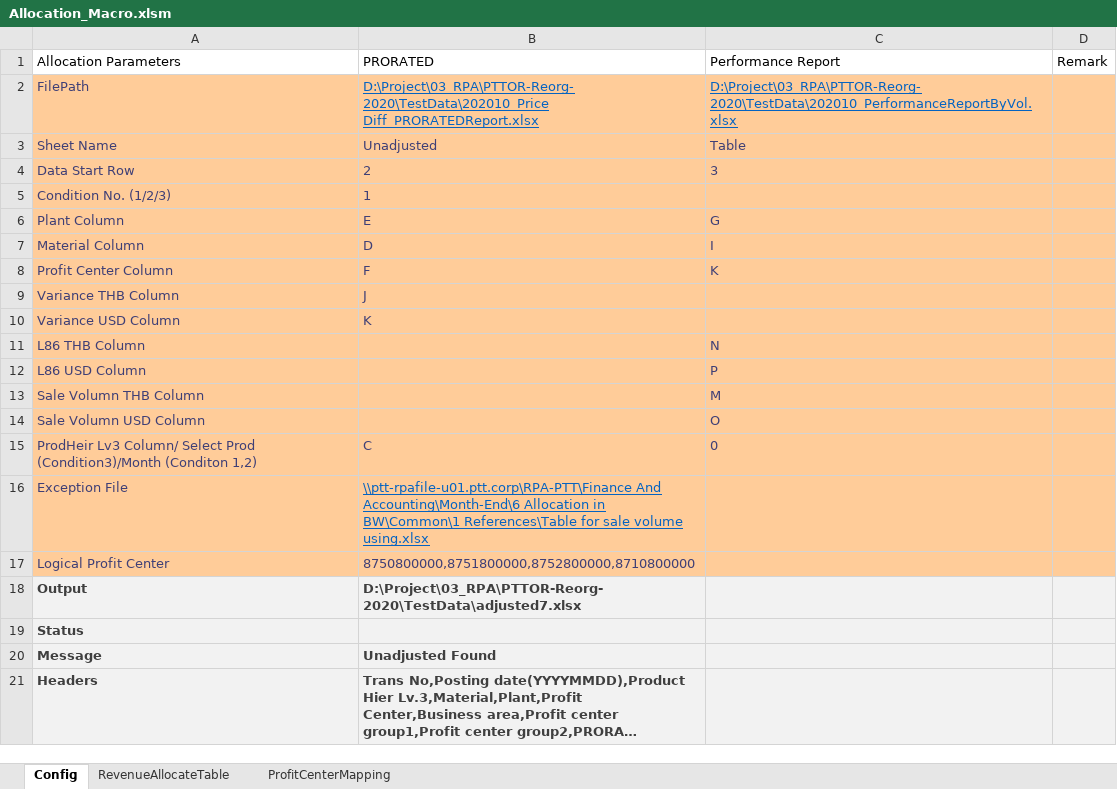
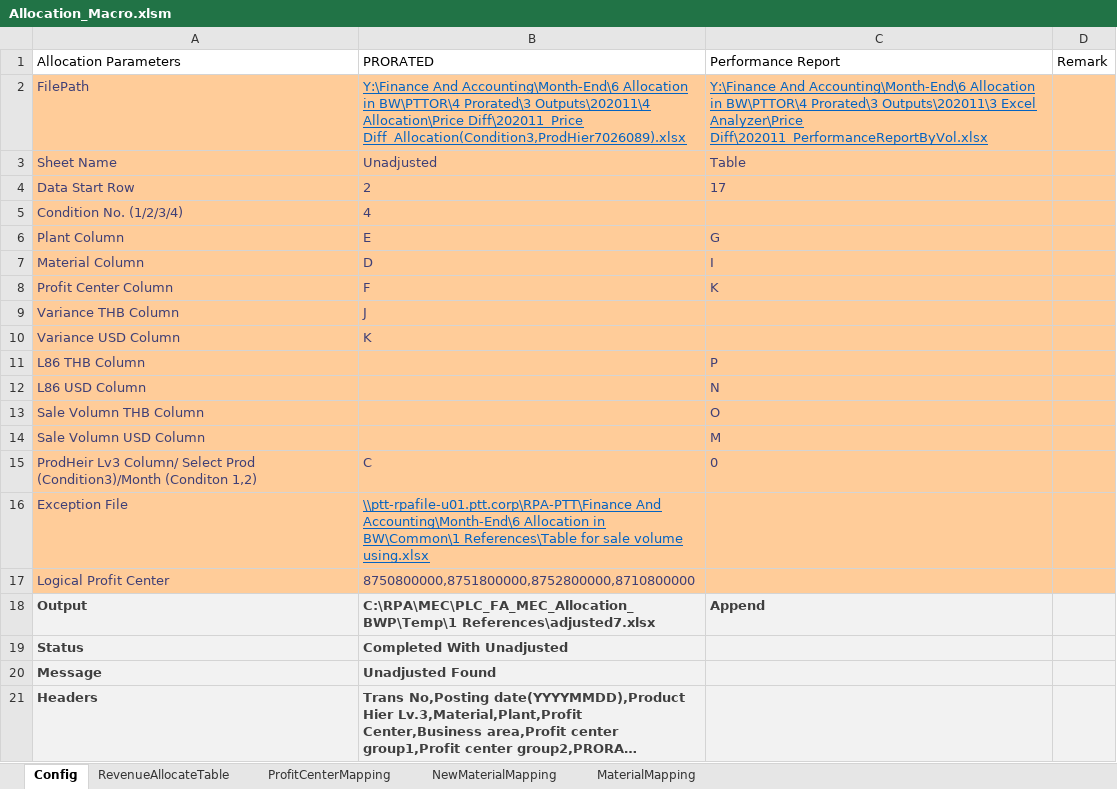
Before and after one commit to Lucyjung/Macro_VBA, an Excel workbook: MEC/Allocation_Macro.xlsm, sheet Config, drawn as a sheet; long unchanged cells end in …; values as stored, in another font and other column widths than the file's, no borders; removed rows and columns are numbered as before the commit, all else as after; the diff names each change by its address in the sheet, - before the commit and + after, or states it on an @@ line.

Commit message:
Support OR Reorg

```diff
--- a/MEC/Allocation_Macro.xlsm (sheet Config)
+++ b/MEC/Allocation_Macro.xlsm (sheet Config)
+sheet tab: NewMaterialMapping
+sheet tab: MaterialMapping
-B2 (PRORATED): D:\Project\03_RPA\PTTOR-Reorg-2020\TestData\202010_Price Diff_PRORATEDReport.xlsx
+B2 (PRORATED): Y:\Finance And Accounting\Month-End\6 Allocation in BW\PTTOR\4 Prorated\3 Outputs\202011\4 Allocation\Price Diff\202011_Price Diff_Allocation(Condition3,ProdHier7026089).xlsx
-C2 (Performance Report): D:\Project\03_RPA\PTTOR-Reorg-2020\TestData\202010_PerformanceReportByVol.xlsx
+C2 (Performance Report): Y:\Finance And Accounting\Month-End\6 Allocation in BW\PTTOR\4 Prorated\3 Outputs\202011\3 Excel Analyzer\Price Diff\202011_PerformanceReportByVol.xlsx
-C4 (Performance Report): 3
+C4 (Performance Report): 17
-row 5: Condition No. (1/2/3) | 1
+row 5: Condition No. (1/2/3/4) | 4
-C11 (Performance Report): N
+C11 (Performance Report): P
-C12 (Performance Report): P
+C12 (Performance Report): N
-C13 (Performance Report): M
+C13 (Performance Report): O
-C14 (Performance Report): O
+C14 (Performance Report): M
-B18 (PRORATED): D:\Project\03_RPA\PTTOR-Reorg-2020\TestData\adjusted7.xlsx
+B18 (PRORATED): C:\RPA\MEC\PLC_FA_MEC_Allocation_BWP\Temp\1 References\adjusted7.xlsx
-C18 (Performance Report): (empty)
+C18 (Performance Report): Append
-B19 (PRORATED): (empty)
+B19 (PRORATED): Completed With Unadjusted
```
Also changed, not shown: MEC/TextVerify.xlsm.
